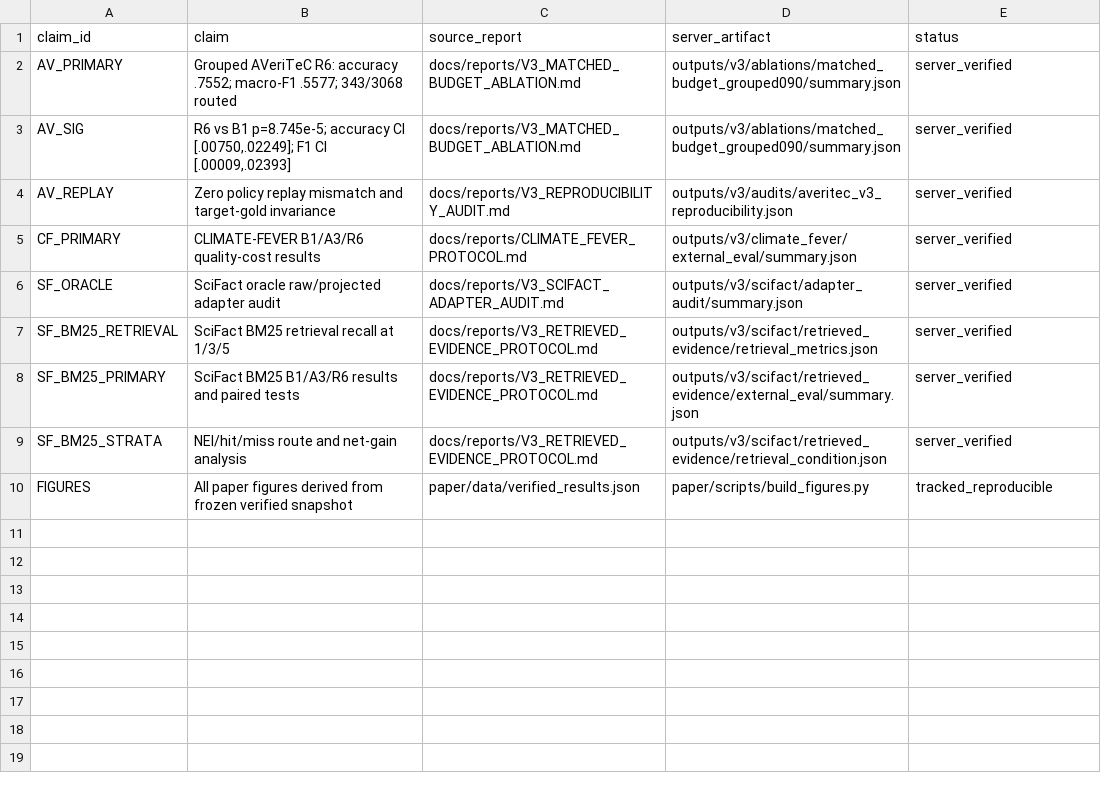
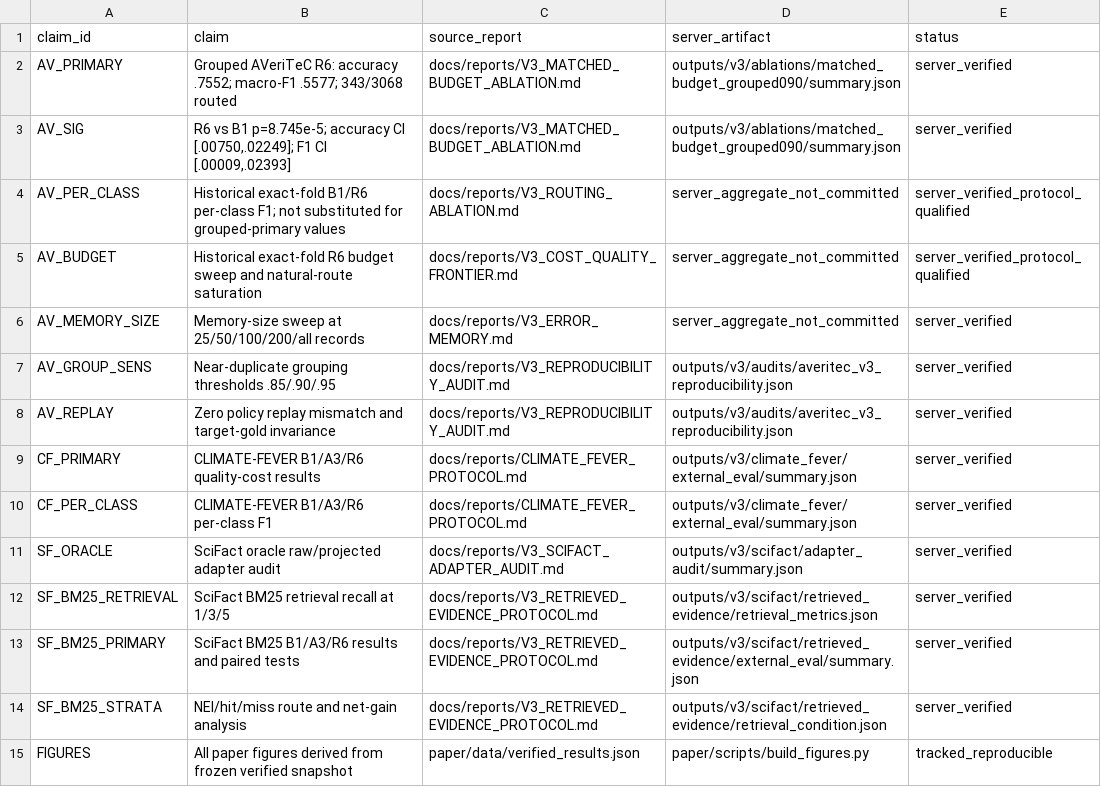
Before and after one commit to lee-vtruong/ERRORFlow, a CSV file: paper/claims_to_artifacts.csv, drawn as a sheet.

Commit message:
Expand V3 paper analysis and uncertainty reporting

```diff
--- a/paper/claims_to_artifacts.csv
+++ b/paper/claims_to_artifacts.csv
@@ -3,4 +3,9 @@ AV_PRIMARY,"Grouped AVeriTeC R6: accuracy .7552; macro-F1 .5577; 343/3068 routed
 AV_SIG,"R6 vs B1 p=8.745e-5; accuracy CI [.00750,.02249]; F1 CI [.00009,.02393]",docs/reports/V3_MATCHED_BUDGET_ABLATION.md,outputs/v3/ablations/matched_budget_grouped090/summary.json,server_verified
+AV_PER_CLASS,"Historical exact-fold B1/R6 per-class F1; not substituted for grouped-primary values",docs/reports/V3_ROUTING_ABLATION.md,server_aggregate_not_committed,server_verified_protocol_qualified
+AV_BUDGET,"Historical exact-fold R6 budget sweep and natural-route saturation",docs/reports/V3_COST_QUALITY_FRONTIER.md,server_aggregate_not_committed,server_verified_protocol_qualified
+AV_MEMORY_SIZE,"Memory-size sweep at 25/50/100/200/all records",docs/reports/V3_ERROR_MEMORY.md,server_aggregate_not_committed,server_verified
+AV_GROUP_SENS,"Near-duplicate grouping thresholds .85/.90/.95",docs/reports/V3_REPRODUCIBILITY_AUDIT.md,outputs/v3/audits/averitec_v3_reproducibility.json,server_verified
 AV_REPLAY,"Zero policy replay mismatch and target-gold invariance",docs/reports/V3_REPRODUCIBILITY_AUDIT.md,outputs/v3/audits/averitec_v3_reproducibility.json,server_verified
 CF_PRIMARY,"CLIMATE-FEVER B1/A3/R6 quality-cost results",docs/reports/CLIMATE_FEVER_PROTOCOL.md,outputs/v3/climate_fever/external_eval/summary.json,server_verified
+CF_PER_CLASS,"CLIMATE-FEVER B1/A3/R6 per-class F1",docs/reports/CLIMATE_FEVER_PROTOCOL.md,outputs/v3/climate_fever/external_eval/summary.json,server_verified
 SF_ORACLE,"SciFact oracle raw/projected adapter audit",docs/reports/V3_SCIFACT_ADAPTER_AUDIT.md,outputs/v3/scifact/adapter_audit/summary.json,server_verified
```
Also changed, not shown: 5 other files.
